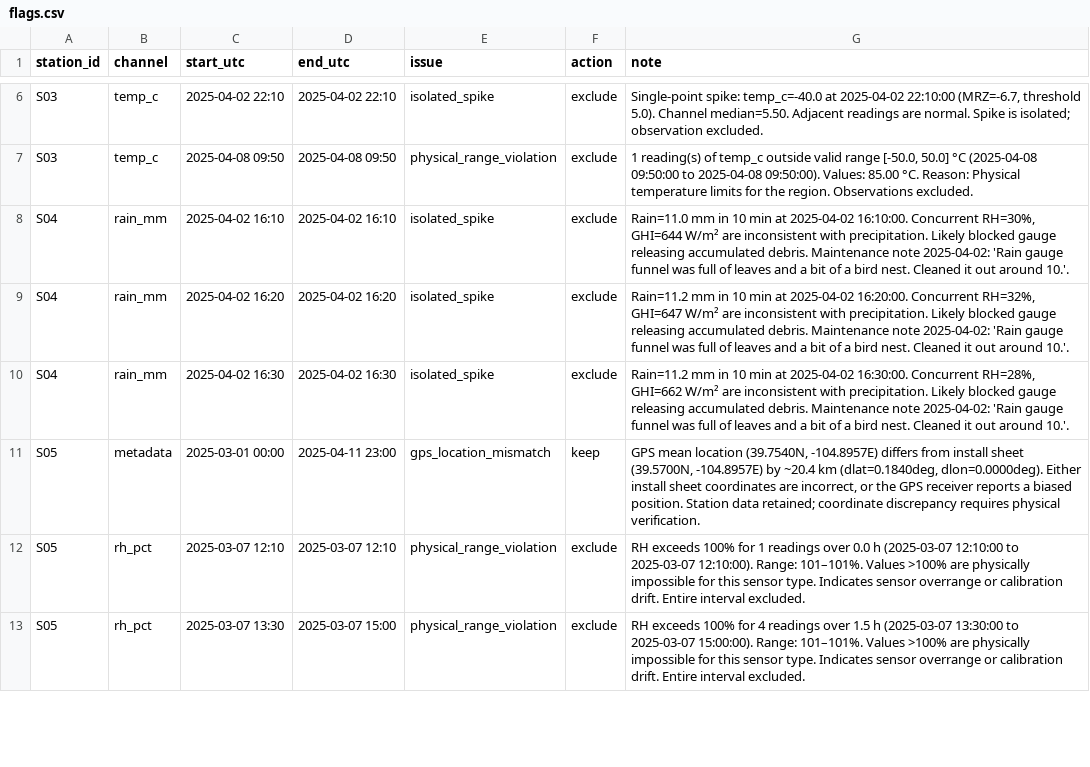
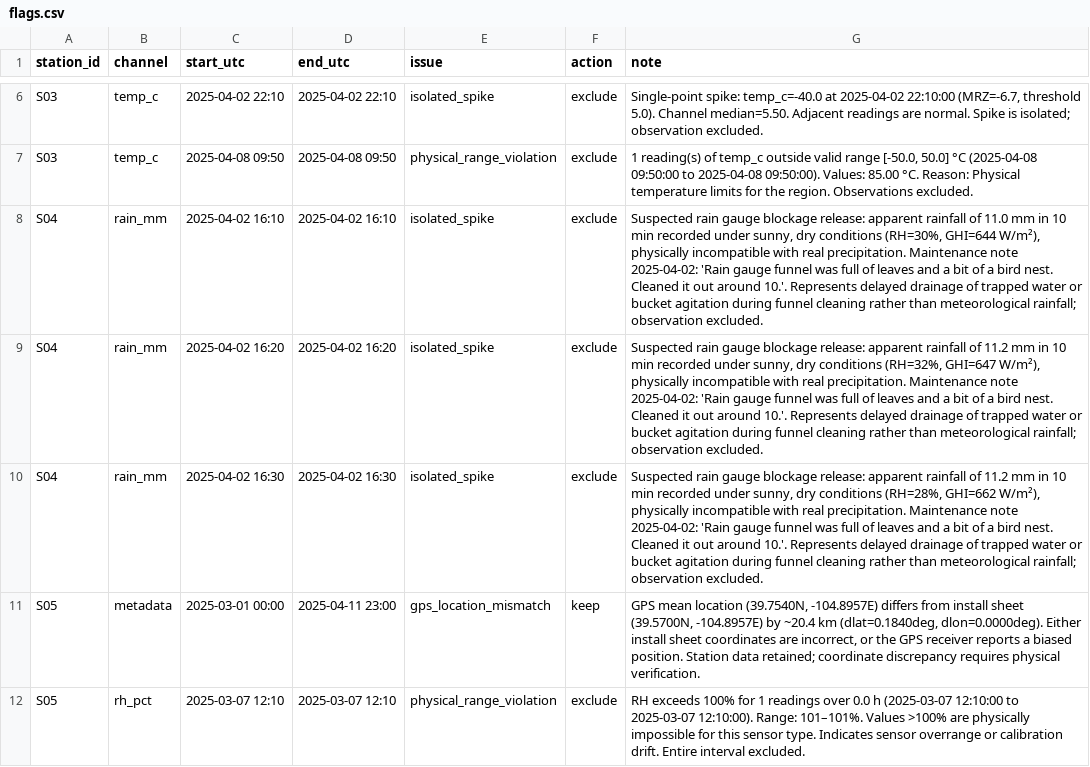
Before and after one commit to ron-mathew/ronmathew-jobi, a CSV file: flags.csv, drawn as a sheet; only a part is shown, gaps mark what is left out; the shorter side is filled out with more unchanged rows.

Commit message:
Finalize weather data quality checker and report

```diff
--- a/flags.csv
+++ b/flags.csv
@@ -7,5 +7,5 @@ S03,temp_c,2025-04-02 22:10,2025-04-02 22:10,isolated_spike,exclude,"Single-poin
 S03,temp_c,2025-04-08 09:50,2025-04-08 09:50,physical_range_violation,exclude,"1 reading(s) of temp_c outside valid range [-50.0, 50.0] °C (2025-04-08 09:50:00 to 2025-04-08 09:50:00). Values: 85.00 °C. Reason: Physical temperature limits for the region. Observations excluded."
-S04,rain_mm,2025-04-02 16:10,2025-04-02 16:10,isolated_spike,exclude,"Rain=11.0 mm in 10 min at 2025-04-02 16:10:00. Concurrent RH=30%, GHI=644 W/m² are inconsistent with precipitation. Likely blocked gauge releasing accumulated debris. Maintenance note 2025-04-02: 'Rain gauge funnel was full of leaves and a bit of a bird nest. Cleaned it out around 10.'."
-S04,rain_mm,2025-04-02 16:20,2025-04-02 16:20,isolated_spike,exclude,"Rain=11.2 mm in 10 min at 2025-04-02 16:20:00. Concurrent RH=32%, GHI=647 W/m² are inconsistent with precipitation. Likely blocked gauge releasing accumulated debris. Maintenance note 2025-04-02: 'Rain gauge funnel was full of leaves and a bit of a bird nest. Cleaned it out around 10.'."
-S04,rain_mm,2025-04-02 16:30,2025-04-02 16:30,isolated_spike,exclude,"Rain=11.2 mm in 10 min at 2025-04-02 16:30:00. Concurrent RH=28%, GHI=662 W/m² are inconsistent with precipitation. Likely blocked gauge releasing accumulated debris. Maintenance note 2025-04-02: 'Rain gauge funnel was full of leaves and a bit of a bird nest. Cleaned it out around 10.'."
+S04,rain_mm,2025-04-02 16:10,2025-04-02 16:10,isolated_spike,exclude,"Suspected rain gauge blockage release: apparent rainfall of 11.0 mm in 10 min recorded under sunny, dry conditions (RH=30%, GHI=644 W/m²), physically incompatible with real precipitation. Maintenance note 2025-04-02: 'Rain gauge funnel was full of leaves and a bit of a bird nest. Cleaned it out around 10.'. Represents delayed drainage of trapped water or bucket agitation during funnel cleaning rather than meteorological rainfall; observation excluded."
+S04,rain_mm,2025-04-02 16:20,2025-04-02 16:20,isolated_spike,exclude,"Suspected rain gauge blockage release: apparent rainfall of 11.2 mm in 10 min recorded under sunny, dry conditions (RH=32%, GHI=647 W/m²), physically incompatible with real precipitation. Maintenance note 2025-04-02: 'Rain gauge funnel was full of leaves and a bit of a bird nest. Cleaned it out around 10.'. Represents delayed drainage of trapped water or bucket agitation during funnel cleaning rather than meteorological rainfall; observation excluded."
+S04,rain_mm,2025-04-02 16:30,2025-04-02 16:30,isolated_spike,exclude,"Suspected rain gauge blockage release: apparent rainfall of 11.2 mm in 10 min recorded under sunny, dry conditions (RH=28%, GHI=662 W/m²), physically incompatible with real precipitation. Maintenance note 2025-04-02: 'Rain gauge funnel was full of leaves and a bit of a bird nest. Cleaned it out around 10.'. Represents delayed drainage of trapped water or bucket agitation during funnel cleaning rather than meteorological rainfall; observation excluded."
 S05,metadata,2025-03-01 00:00,2025-04-11 23:00,gps_location_mismatch,keep,"GPS mean location (39.7540N, -104.8957E) differs from install sheet (39.5700N, -104.8957E) by ~20.4 km (dlat=0.1840deg, dlon=0.0000deg). Either install sheet coordinates are incorrect, or the GPS receiver reports a biased position. Station data retained; coordinate discrepancy requires physical verification."
```
Also changed, not shown: 3 other files.
